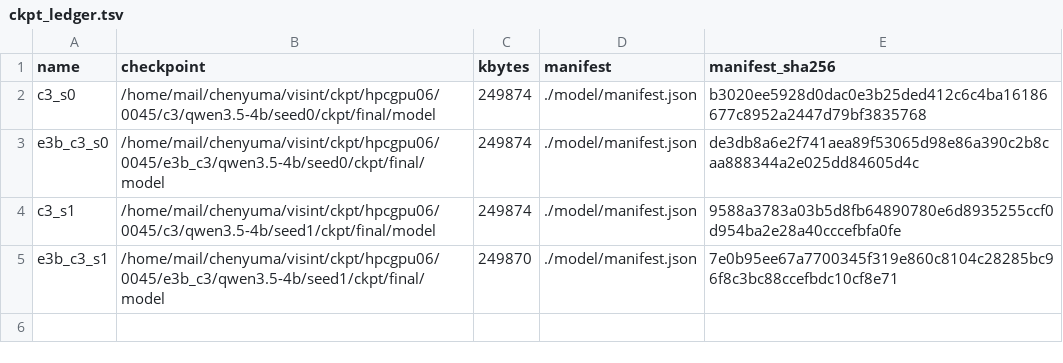
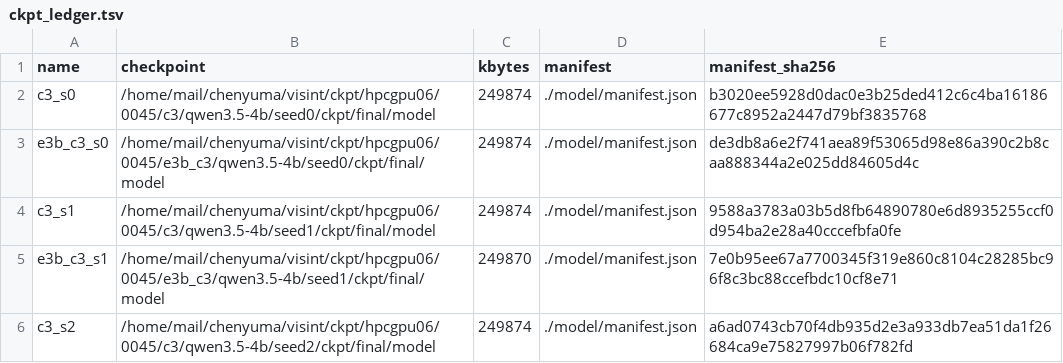
Before and after one commit to junli-gong/vision-internalization, a TSV file: experiments/E3/0045_hpc_train_hpcgpu06/ckpt_ledger.tsv, drawn as a sheet.

```diff
--- a/experiments/E3/0045_hpc_train_hpcgpu06/ckpt_ledger.tsv
+++ b/experiments/E3/0045_hpc_train_hpcgpu06/ckpt_ledger.tsv
@@ -5 +5,2 @@ c3_s1	/home/mail/chenyuma/visint/ckpt/hpcgpu06/0045/c3/qwen3.5-4b/seed1/ckpt/fin
 e3b_c3_s1	/home/mail/chenyuma/visint/ckpt/hpcgpu06/0045/e3b_c3/qwen3.5-4b/seed1/ckpt/final/model	249870	./model/manifest.json	7e0b95ee67a7700345f319e860c8104c28285bc96f8c3bc88ccefbdc10cf8e71
+c3_s2	/home/mail/chenyuma/visint/ckpt/hpcgpu06/0045/c3/qwen3.5-4b/seed2/ckpt/final/model	249874	./model/manifest.json	a6ad0743cb70f4db935d2e3a933db7ea51da1f26684ca9e75827997b06f782fd
```
Also changed, not shown: 17 other files.
